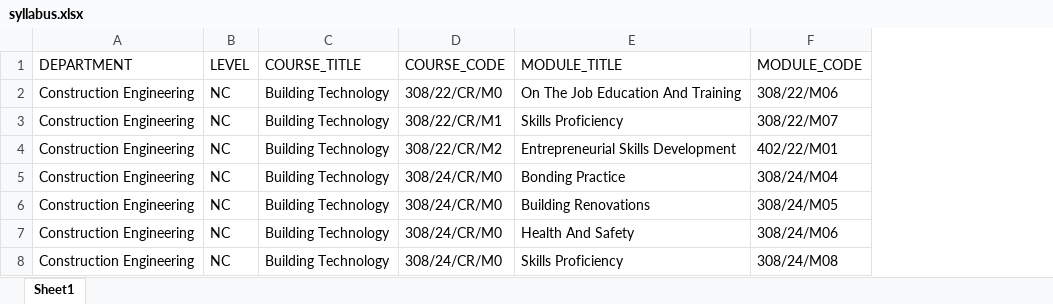
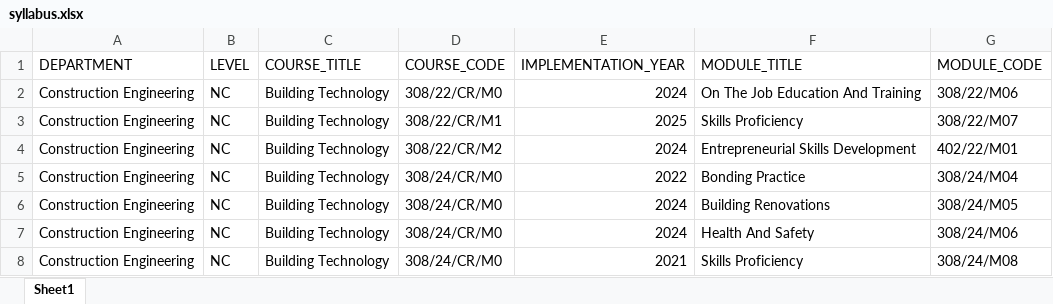
Before and after one commit to jgudhlanga/cms, an Excel workbook: storage/data/syllabus.xlsx, sheet Sheet1, drawn as a sheet; values as stored, in another font and other column widths than the file's, no borders; charts and pictures not drawn; the diff names each change by its address in the sheet, - before the commit and + after, or states it on an @@ line.

Commit message:
import courses

```diff
--- a/storage/data/syllabus.xlsx (sheet Sheet1)
+++ b/storage/data/syllabus.xlsx (sheet Sheet1)
+column E (IMPLEMENTATION_YEAR), rows 2-8: 2024 | 2025 | 2024 | 2022 | 2024 | 2024 | 2021
```
Also changed, not shown: 4 other files.
